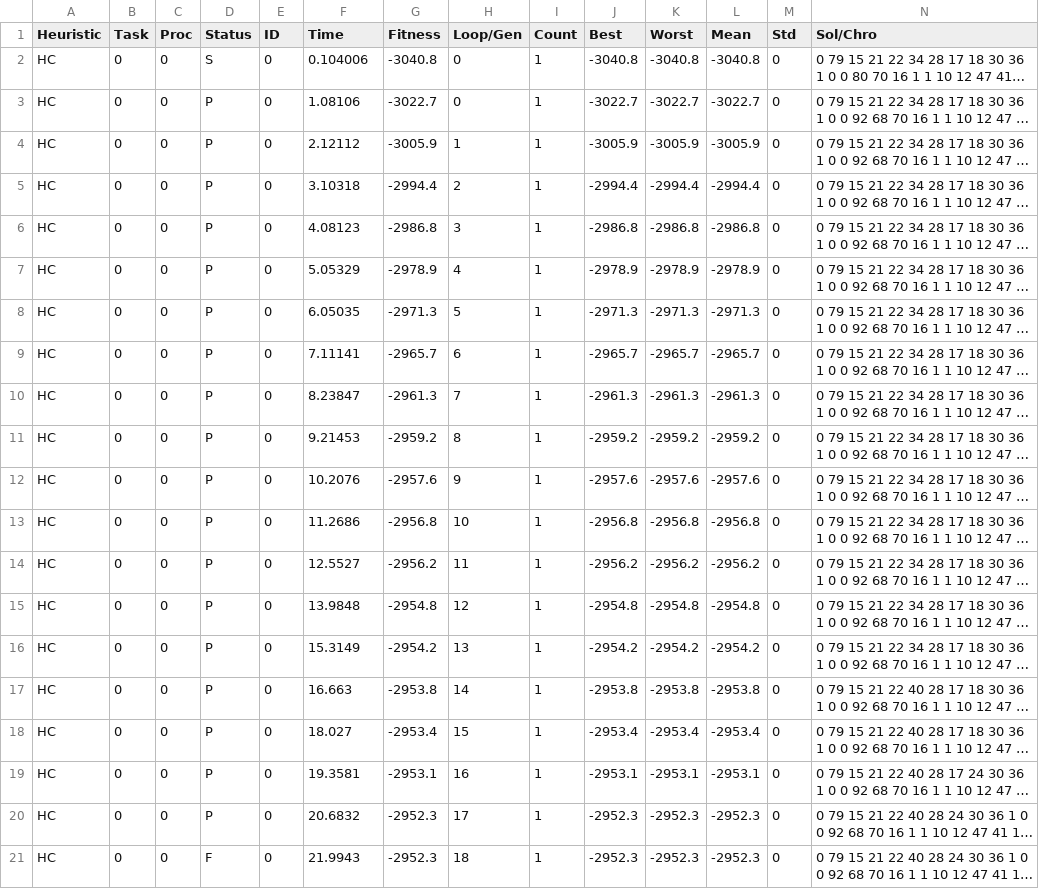
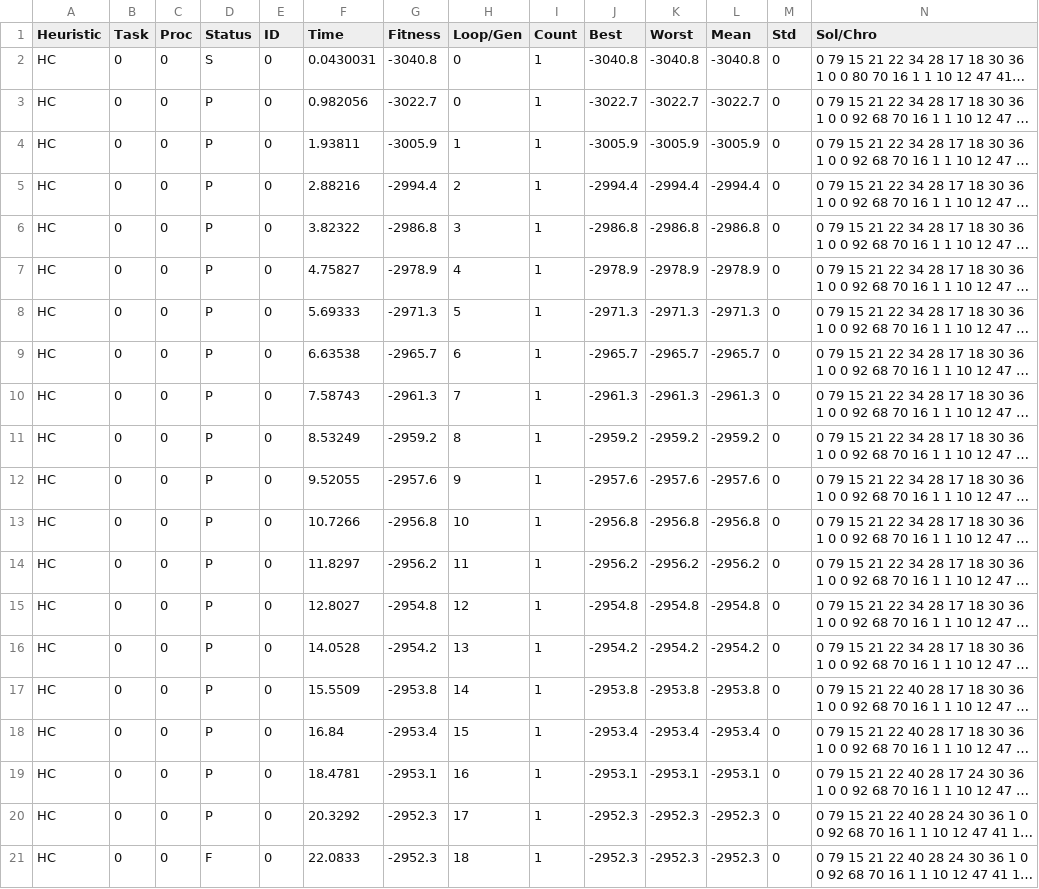
Before and after one commit to tanthml/meta-heuristics-1.2, a CSV file: run/meta-heuristics-1.2.csv, drawn as a sheet; long unchanged cells end in …; the diff names each change by its address in the sheet, - before the commit and + after, or states it on an @@ line.

```diff
--- a/run/meta-heuristics-1.2.csv
+++ b/run/meta-heuristics-1.2.csv
-F2 (Time): 0.104006
+F2 (Time): 0.0430031
-F3 (Time): 1.08106
+F3 (Time): 0.982056
-F4 (Time): 2.12112
+F4 (Time): 1.93811
-F5 (Time): 3.10318
+F5 (Time): 2.88216
-F6 (Time): 4.08123
+F6 (Time): 3.82322
-F7 (Time): 5.05329
+F7 (Time): 4.75827
-F8 (Time): 6.05035
+F8 (Time): 5.69333
-F9 (Time): 7.11141
+F9 (Time): 6.63538
-F10 (Time): 8.23847
+F10 (Time): 7.58743
-F11 (Time): 9.21453
+F11 (Time): 8.53249
-F12 (Time): 10.2076
+F12 (Time): 9.52055
-F13 (Time): 11.2686
+F13 (Time): 10.7266
-F14 (Time): 12.5527
+F14 (Time): 11.8297
-F15 (Time): 13.9848
+F15 (Time): 12.8027
-F16 (Time): 15.3149
+F16 (Time): 14.0528
-F17 (Time): 16.663
+F17 (Time): 15.5509
-F18 (Time): 18.027
+F18 (Time): 16.84
-F19 (Time): 19.3581
+F19 (Time): 18.4781
-F20 (Time): 20.6832
+F20 (Time): 20.3292
-F21 (Time): 21.9943
+F21 (Time): 22.0833
```
Also changed, not shown: 2 other files.
